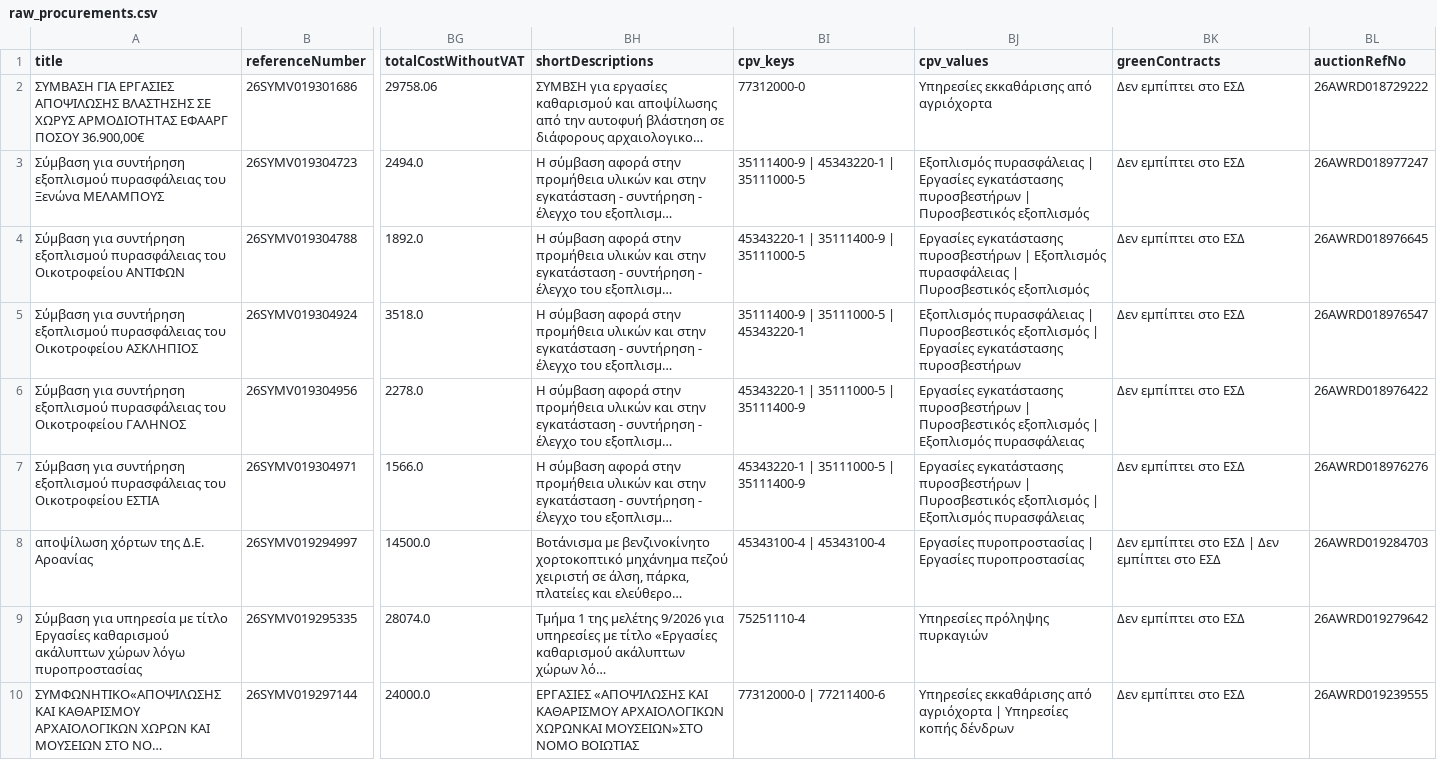
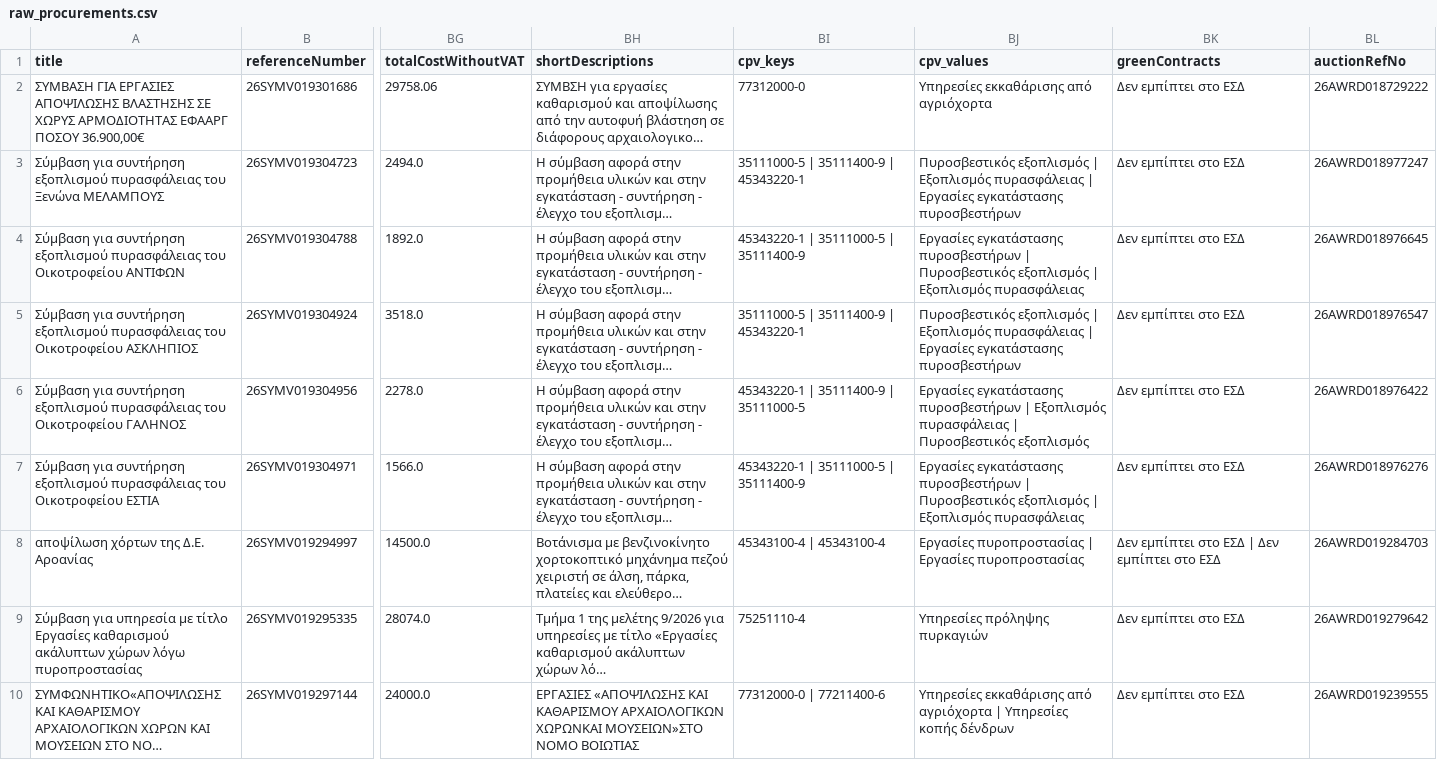
Before and after one commit to troboukis/2026_fire_protection, a CSV file: data/raw_procurements.csv, drawn as a sheet; only a part is shown, gaps mark what is left out; long unchanged cells end in …; the diff covers the shown part only; the diff names each change by its address in the sheet, - before the commit and + after, or states it on an @@ line.

```diff
--- a/data/raw_procurements.csv
+++ b/data/raw_procurements.csv
-BI3 (cpv_keys): 35111400-9 | 45343220-1 | 35111000-5
+BI3 (cpv_keys): 35111000-5 | 35111400-9 | 45343220-1
-BJ3 (cpv_values): Εξοπλισμός πυρασφάλειας | Εργασίες εγκατάστασης πυροσβεστήρων | Πυροσβεστικός εξοπλισμός
+BJ3 (cpv_values): Πυροσβεστικός εξοπλισμός | Εξοπλισμός πυρασφάλειας | Εργασίες εγκατάστασης πυροσβεστήρων
-BI4 (cpv_keys): 45343220-1 | 35111400-9 | 35111000-5
+BI4 (cpv_keys): 45343220-1 | 35111000-5 | 35111400-9
-BJ4 (cpv_values): …πυροσβεστήρων | Εξοπλισμός πυρασφάλειας | Πυροσβεστικός εξοπλισμός
+BJ4 (cpv_values): …πυροσβεστήρων | Πυροσβεστικός εξοπλισμός | Εξοπλισμός πυρασφάλειας
-BI5 (cpv_keys): 35111400-9 | 35111000-5 | 45343220-1
+BI5 (cpv_keys): 35111000-5 | 35111400-9 | 45343220-1
-BJ5 (cpv_values): Εξοπλισμός πυρασφάλειας | Πυροσβεστικός εξοπλισμός | Εργασίες…
+BJ5 (cpv_values): Πυροσβεστικός εξοπλισμός | Εξοπλισμός πυρασφάλειας | Εργασίες…
-BI6 (cpv_keys): 45343220-1 | 35111000-5 | 35111400-9
+BI6 (cpv_keys): 45343220-1 | 35111400-9 | 35111000-5
-BJ6 (cpv_values): …πυροσβεστήρων | Πυροσβεστικός εξοπλισμός | Εξοπλισμός πυρασφάλειας
+BJ6 (cpv_values): …πυροσβεστήρων | Εξοπλισμός πυρασφάλειας | Πυροσβεστικός εξοπλισμός
```
Also changed, not shown: 8 edited cells elsewhere in this file, logs/fetch_runs.csv, logs/kimdis_fetch_runs.csv, 3 other files.
